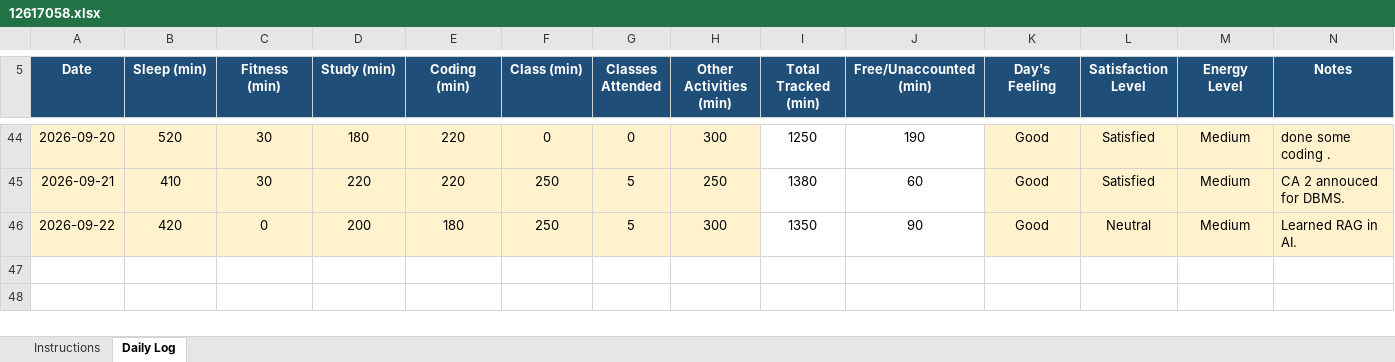
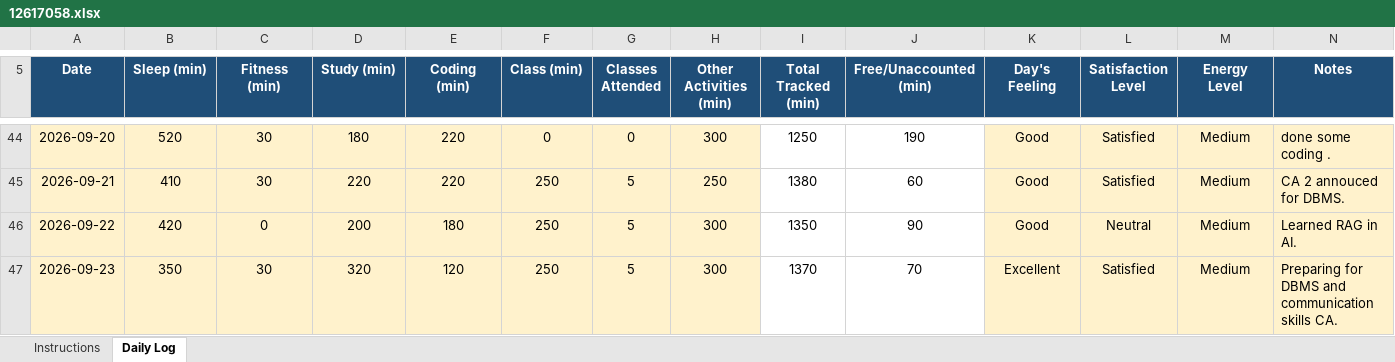
Before and after one commit to Vimmishra/CAP776, an Excel workbook: 12617058.xlsx, sheet Daily Log, drawn as a sheet; only a part is shown, gaps mark what is left out; values as stored, in another font and other column widths than the file's, no borders; conditional formats not drawn; the diff names each change by its address in the sheet, - before the commit and + after, or states it on an @@ line.

Commit message:
updated DAY42

```diff
--- a/12617058.xlsx (sheet Daily Log)
+++ b/12617058.xlsx (sheet Daily Log)
+row 47: 2026-09-23 | 350 | 30 | 320 | 120 | 250 | 5 | 300 | 1370 | 70 | Excellent | Satisfied | Medium | Preparing for DBMS and communication skills CA.
```
